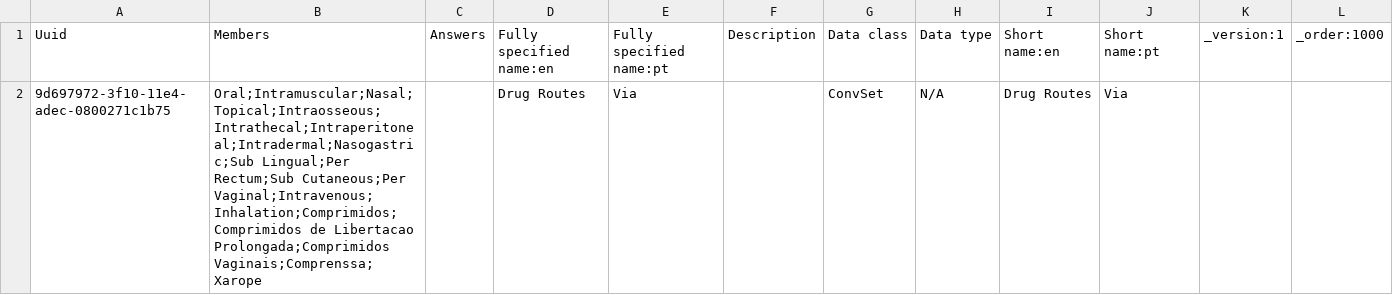
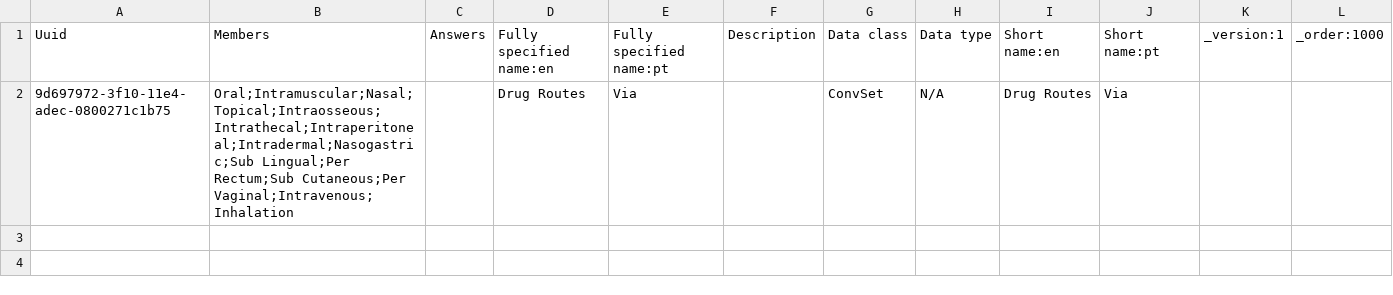
Before and after one commit to esaude/sesp-bahmni-metadata, a CSV file: configuration/concepts/drug_route.csv, drawn as a sheet.

```diff
--- a/configuration/concepts/drug_route.csv
+++ b/configuration/concepts/drug_route.csv
@@ -1,2 +1,2 @@
 Uuid,Members,Answers,Fully specified name:en,Fully specified name:pt,Description,Data class,Data type,Short name:en,Short name:pt,_version:1,_order:1000
-9d697972-3f10-11e4-adec-0800271c1b75,Oral;Intramuscular;Nasal;Topical;Intraosseous;Intrathecal;Intraperitoneal;Intradermal;Nasogastric;Sub Lingual;Per Rectum;Sub Cutaneous;Per Vaginal;Intravenous;Inhalation;Comprimidos;Comprimidos de Libertacao Prolongada;Comprimidos Vaginais;Comprenssa;Xarope,,Drug Routes,Via,,ConvSet,N/A,Drug Routes,Via,,
+9d697972-3f10-11e4-adec-0800271c1b75,Oral;Intramuscular;Nasal;Topical;Intraosseous;Intrathecal;Intraperitoneal;Intradermal;Nasogastric;Sub Lingual;Per Rectum;Sub Cutaneous;Per Vaginal;Intravenous;Inhalation,,Drug Routes,Via,,ConvSet,N/A,Drug Routes,Via,,
```
Also changed, not shown: configuration/concepts/medication_routes.csv, 1 other file.
